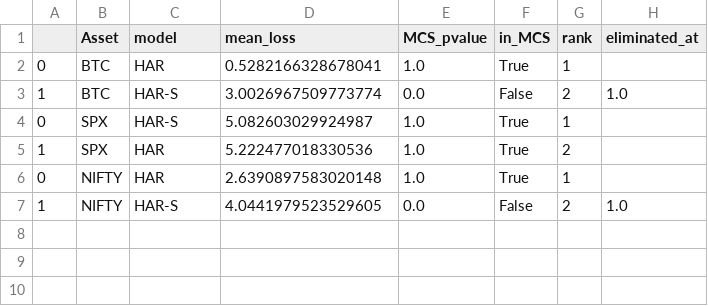
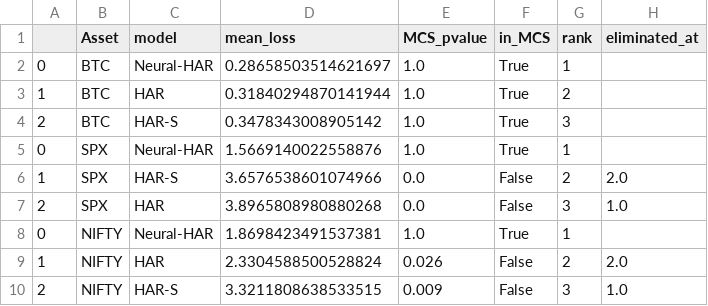
Before and after one commit to VT69/AlphaVol-NeuralHAR-Global, a CSV file: data/paper_tables/table3_mcs.csv, drawn as a sheet.

Commit message:
docs: finalize ensemble paper tables and figures

```diff
--- a/data/paper_tables/table3_mcs.csv
+++ b/data/paper_tables/table3_mcs.csv
@@ -1,7 +1,10 @@
 ,Asset,model,mean_loss,MCS_pvalue,in_MCS,rank,eliminated_at
-0,BTC,HAR,0.5282166328678041,1.0,True,1,
-1,BTC,HAR-S,3.0026967509773774,0.0,False,2,1.0
-0,SPX,HAR-S,5.082603029924987,1.0,True,1,
-1,SPX,HAR,5.222477018330536,1.0,True,2,
-0,NIFTY,HAR,2.6390897583020148,1.0,True,1,
-1,NIFTY,HAR-S,4.0441979523529605,0.0,False,2,1.0
+0,BTC,Neural-HAR,0.28658503514621697,1.0,True,1,
+1,BTC,HAR,0.31840294870141944,1.0,True,2,
+2,BTC,HAR-S,0.3478343008905142,1.0,True,3,
+0,SPX,Neural-HAR,1.5669140022558876,1.0,True,1,
+1,SPX,HAR-S,3.6576538601074966,0.0,False,2,2.0
+2,SPX,HAR,3.8965808980880268,0.0,False,3,1.0
+0,NIFTY,Neural-HAR,1.8698423491537381,1.0,True,1,
+1,NIFTY,HAR,2.3304588500528824,0.026,False,2,2.0
+2,NIFTY,HAR-S,3.3211808638533515,0.009,False,3,1.0
```
Also changed, not shown: data/paper_tables/table3_oos_metrics.csv, data/paper_tables/table4_dm_tests.csv, 7 other files.
